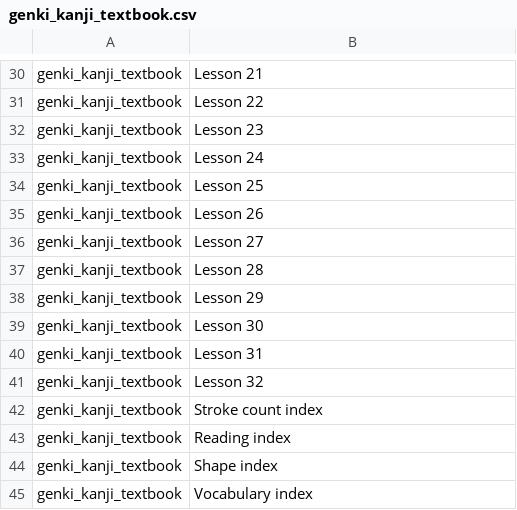
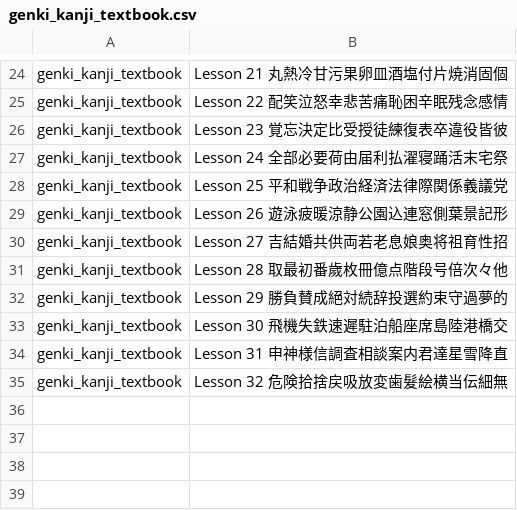
Before and after one commit to Evgenslam/study_progress_bar, a CSV file: progress_bar_project/lesson_data/genki_kanji_textbook.csv, drawn as a sheet; only a part is shown, gaps mark what is left out; removed rows and columns are numbered as before the commit, all else as after; the diff covers the shown part only; the diff names each change by its address in the sheet, - before the commit and + after, or states it on an @@ line.

```diff
--- a/progress_bar_project/lesson_data/genki_kanji_textbook.csv
+++ b/progress_bar_project/lesson_data/genki_kanji_textbook.csv
-B24: Lesson 21
+B24: Lesson 21 丸熱冷甘污果卵皿酒塩付片焼消固個
-B25: Lesson 22
+B25: Lesson 22 配笑泣怒幸悲苦痛恥困辛眠残念感情
-B26: Lesson 23
+B26: Lesson 23 覚忘決定比受授徒練復表卒違役皆彼
-B27: Lesson 24
+B27: Lesson 24 全部必要荷由届利払濯寝踊活末宅祭
-B28: Lesson 25
+B28: Lesson 25 平和戦争政治経済法律際関係義議党
-B29: Lesson 26
+B29: Lesson 26 遊泳疲暖涼静公園込連窓側葉景記形
-B30: Lesson 27
+B30: Lesson 27 吉結婚共供両若老息娘奥将祖育性招
-B31: Lesson 28
+B31: Lesson 28 取最初番歲枚冊億点階段号倍次々他
-B32: Lesson 29
+B32: Lesson 29 勝負賛成絕対続辞投選約束守過夢的
-B33: Lesson 30
+B33: Lesson 30 飛機失鉄速遲駐泊船座席島陸港橋交
-B34: Lesson 31
+B34: Lesson 31 申神様信調査相談案内君達星雪降直
-B35: Lesson 32
+B35: Lesson 32 危険拾捨戻吸放変歯髮絵横当伝細無
-row 42: genki_kanji_textbook | Stroke count index
-row 43: genki_kanji_textbook | Reading index
-row 44: genki_kanji_textbook | Shape index
-row 45: genki_kanji_textbook | Vocabulary index
```
Also changed, not shown: 6 removed rows and 21 edited cells elsewhere in this file, progress_bar_project/lesson_data/genki_kanji_workbook.csv, progress_bar_project/lesson_data/genki_textbook_I.csv, 1 other file.
